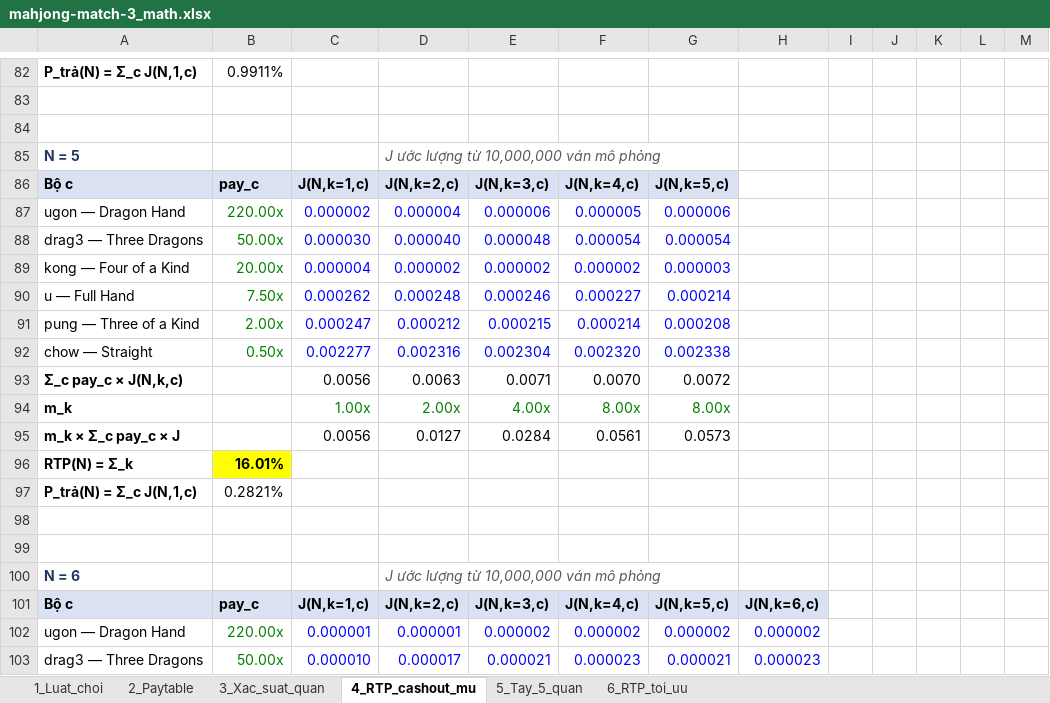
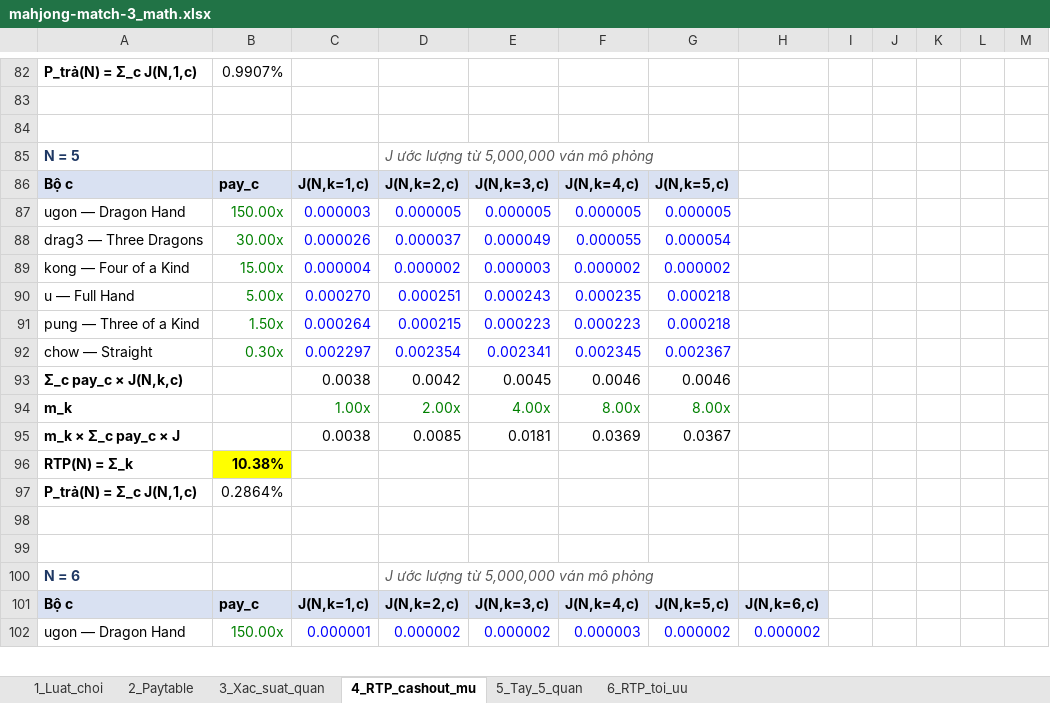
Before and after one commit to be-perfect93/mahjong-match-3, an Excel workbook: math/mahjong-match-3_math.xlsx, sheet 4_RTP_cashout_mu, drawn as a sheet; only a part is shown, gaps mark what is left out; values as stored, in another font and other column widths than the file's, no borders; removed rows and columns are numbered as before the commit, all else as after; the diff covers the shown part only; the diff names each change by its address in the sheet, - before the commit and + after, or states it on an @@ line.

```diff
--- a/math/mahjong-match-3_math.xlsx (sheet 4_RTP_cashout_mu)
+++ b/math/mahjong-match-3_math.xlsx (sheet 4_RTP_cashout_mu)
-B82: 0.9911%
+B82: 0.9907%
-D85: J ước lượng từ 10,000,000 ván mô phỏng
+D85: J ước lượng từ 5,000,000 ván mô phỏng
-B87: 220.00x
+B87: 150.00x
-C87: 0.000002
+C87: 0.000003
-D87: 0.000004
+D87: 0.000005
-E87: 0.000006
+E87: 0.000005
-G87: 0.000006
+G87: 0.000005
-B88: 50.00x
+B88: 30.00x
-C88: 0.000030
+C88: 0.000026
-D88: 0.000040
+D88: 0.000037
-E88: 0.000048
+E88: 0.000049
-F88: 0.000054
+F88: 0.000055
-B89: 20.00x
+B89: 15.00x
-E89: 0.000002
+E89: 0.000003
-G89: 0.000003
+G89: 0.000002
-row 90: u — Full Hand | 7.50x | 0.000262 | 0.000248 | 0.000246 | 0.000227 | 0.000214
-row 91: pung — Three of a Kind | 2.00x | 0.000247 | 0.000212 | 0.000215 | 0.000214 | 0.000208
-row 92: chow — Straight | 0.50x | 0.002277 | 0.002316 | 0.002304 | 0.002320 | 0.002338
-row 93: Σ_c pay_c × J(N,k,c) |  | 0.0056 | 0.0063 | 0.0071 | 0.0070 | 0.0072
+row 90: u — Full Hand | 5.00x | 0.000270 | 0.000251 | 0.000243 | 0.000235 | 0.000218
+row 91: pung — Three of a Kind | 1.50x | 0.000264 | 0.000215 | 0.000223 | 0.000223 | 0.000218
+row 92: chow — Straight | 0.30x | 0.002297 | 0.002354 | 0.002341 | 0.002345 | 0.002367
+row 93: Σ_c pay_c × J(N,k,c) |  | 0.0038 | 0.0042 | 0.0045 | 0.0046 | 0.0046
-row 95: m_k × Σ_c pay_c × J |  | 0.0056 | 0.0127 | 0.0284 | 0.0561 | 0.0573
+row 95: m_k × Σ_c pay_c × J |  | 0.0038 | 0.0085 | 0.0181 | 0.0369 | 0.0367
-B96: 16.01%
+B96: 10.38%
-B97: 0.2821%
+B97: 0.2864%
-D100: J ước lượng từ 10,000,000 ván mô phỏng
+D100: J ước lượng từ 5,000,000 ván mô phỏng
-B102: 220.00x
+B102: 150.00x
-D102: 0.000001
+D102: 0.000002
-F102: 0.000002
+F102: 0.000003
-row 103: drag3 — Three Dragons | 50.00x | 0.000010 | 0.000017 | 0.000021 | 0.000023 | 0.000021 | 0.000023
```
Also changed, not shown: 14 added rows, 13 removed rows and 85 edited cells elsewhere in this sheet, sheet 5_Tay_5_quan, sheet 6_RTP_toi_uu, sheet 3_Xac_suat_quan, sheet 1_Luat_choi, sheet 2_Paytable, 2 other files.
